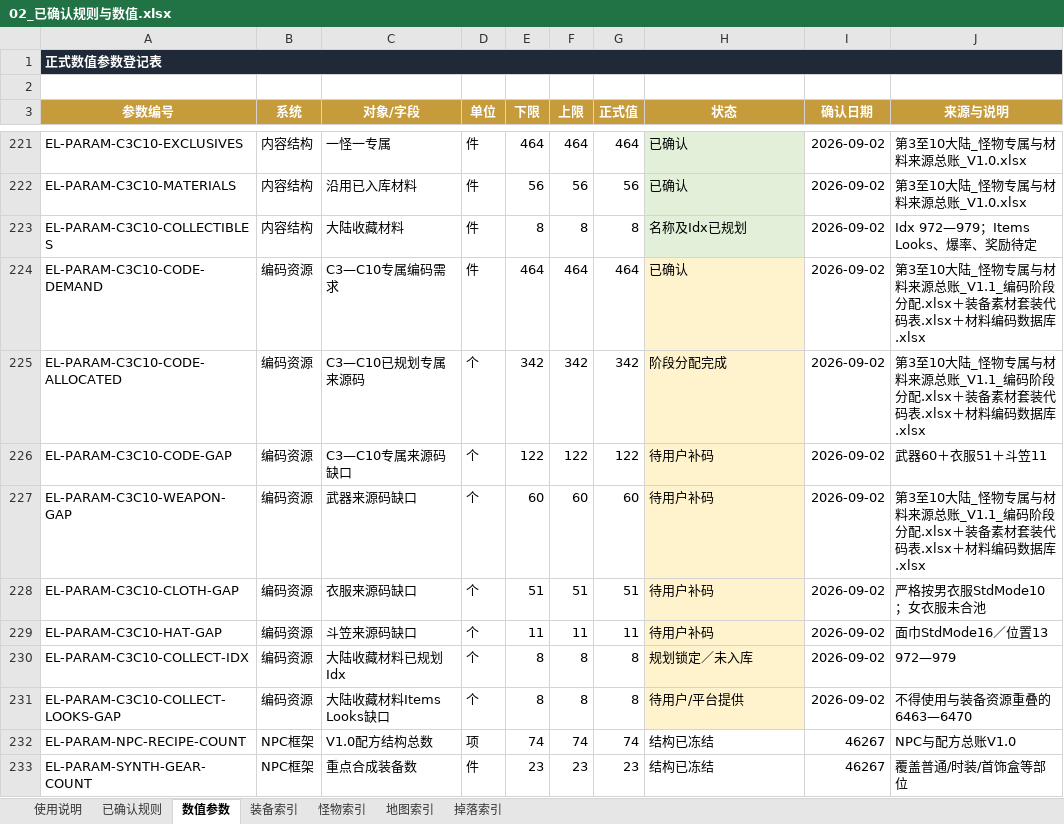
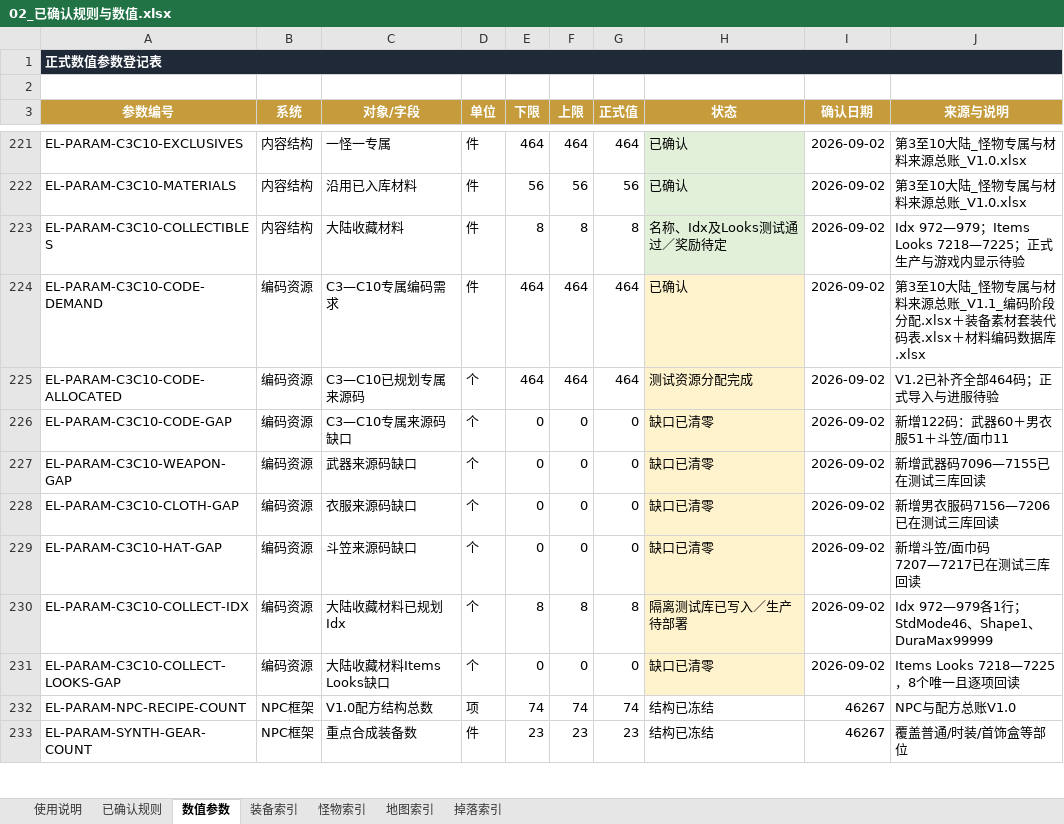
Before and after one commit to fanggang78951-creator/MIR, an Excel workbook: codex_tasks/艾尔登法环_第一二大陆_Codex施工包_20260821/项目档案/02_已确认规则与数值.xlsx, sheet 数值参数, drawn as a sheet; only a part is shown, gaps mark what is left out; values as stored, in another font and other column widths than the file's, no borders; conditional formats not drawn; the diff names each change by its address in the sheet, - before the commit and + after, or states it on an @@ line.

```diff
--- a/codex_tasks/艾尔登法环_第一二大陆_Codex施工包_20260821/项目档案/02_已确认规则与数值.xlsx (sheet 数值参数)
+++ b/codex_tasks/艾尔登法环_第一二大陆_Codex施工包_20260821/项目档案/02_已确认规则与数值.xlsx (sheet 数值参数)
-H223 (状态): 名称及Idx已规划
+H223 (状态): 名称、Idx及Looks测试通过／奖励待定
-J223 (来源与说明): Idx 972—979；Items Looks、爆率、奖励待定
+J223 (来源与说明): Idx 972—979；Items Looks 7218—7225；正式生产与游戏内显示待验
-E225 (下限): 342
+E225 (下限): 464
-F225 (上限): 342
+F225 (上限): 464
-G225 (正式值): 342
+G225 (正式值): 464
-H225 (状态): 阶段分配完成
+H225 (状态): 测试资源分配完成
-J225 (来源与说明): 第3至10大陆_怪物专属与材料来源总账_V1.1_编码阶段分配.xlsx＋装备素材套装代码表.xlsx＋材料编码数据库.xlsx
+J225 (来源与说明): V1.2已补齐全部464码；正式导入与进服待验
-E226 (下限): 122
+E226 (下限): 0
-F226 (上限): 122
+F226 (上限): 0
-G226 (正式值): 122
+G226 (正式值): 0
-H226:H229 (状态): 待用户补码
+H226:H229 (状态): 缺口已清零
-J226 (来源与说明): 武器60＋衣服51＋斗笠11
+J226 (来源与说明): 新增122码：武器60＋男衣服51＋斗笠/面巾11
-E227 (下限): 60
+E227 (下限): 0
-F227 (上限): 60
+F227 (上限): 0
-G227 (正式值): 60
+G227 (正式值): 0
-J227 (来源与说明): 第3至10大陆_怪物专属与材料来源总账_V1.1_编码阶段分配.xlsx＋装备素材套装代码表.xlsx＋材料编码数据库.xlsx
+J227 (来源与说明): 新增武器码7096—7155已在测试三库回读
-E228 (下限): 51
+E228 (下限): 0
-F228 (上限): 51
+F228 (上限): 0
-G228 (正式值): 51
+G228 (正式值): 0
-J228 (来源与说明): 严格按男衣服StdMode10；女衣服未合池
+J228 (来源与说明): 新增男衣服码7156—7206已在测试三库回读
-E229 (下限): 11
+E229 (下限): 0
-F229 (上限): 11
+F229 (上限): 0
-G229 (正式值): 11
+G229 (正式值): 0
-J229 (来源与说明): 面巾StdMode16／位置13
+J229 (来源与说明): 新增斗笠/面巾码7207—7217已在测试三库回读
-H230 (状态): 规划锁定／未入库
+H230 (状态): 隔离测试库已写入／生产待部署
-J230 (来源与说明): 972—979
+J230 (来源与说明): Idx 972—979各1行；StdMode46、Shape1、DuraMax99999
-E231 (下限): 8
+E231 (下限): 0
-F231 (上限): 8
+F231 (上限): 0
-G231 (正式值): 8
+G231 (正式值): 0
-H231 (状态): 待用户/平台提供
+H231 (状态): 缺口已清零
-J231 (来源与说明): 不得使用与装备资源重叠的6463—6470
+J231 (来源与说明): Items Looks 7218—7225，8个唯一且逐项回读
```
Also changed, not shown: sheet 已确认规则, sheet 掉落索引, sheet 装备索引, sheet 使用说明, codex_tasks/艾尔登法环_第1至10大陆_NPC与经济框架_20260902/十大陆NPC与配方总账_V1.0.xlsx, 5 other files.
